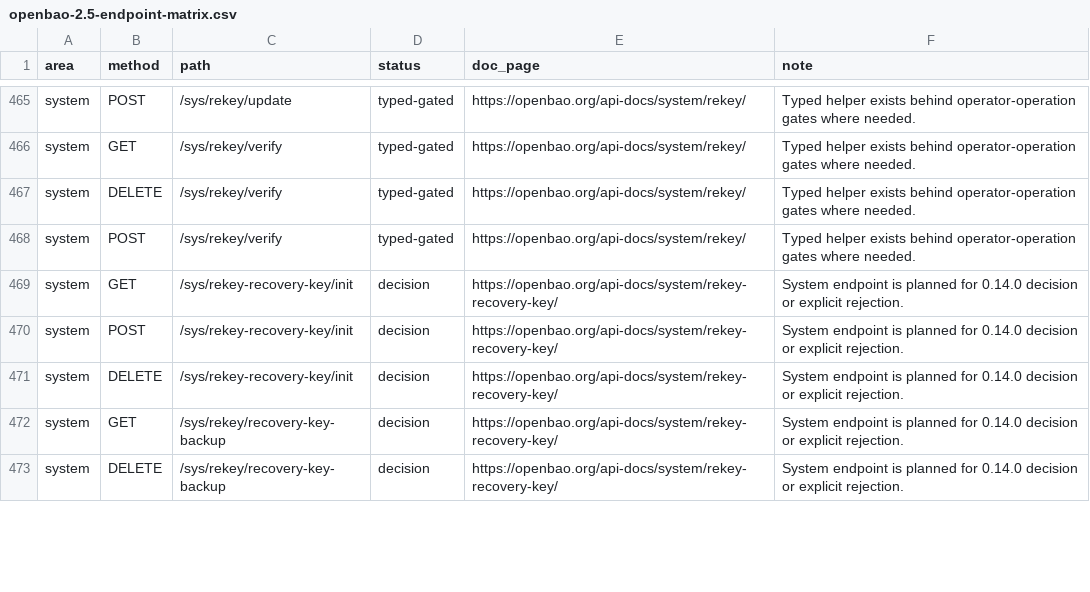
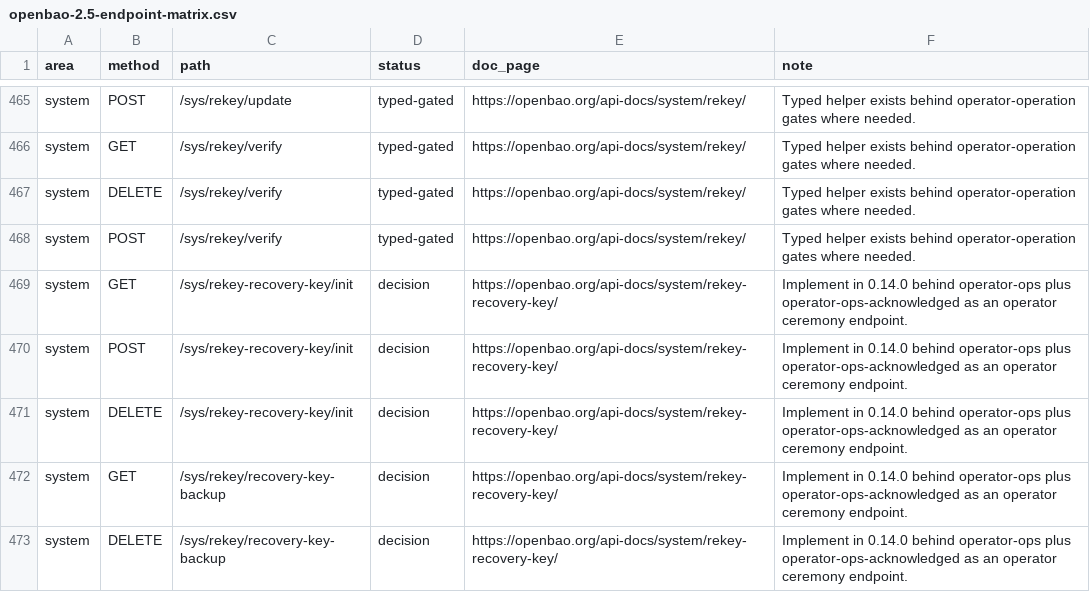
Before and after one commit to valkyoth/openbao-rust-crate, a CSV file: docs/openbao-2.5-endpoint-matrix.csv, drawn as a sheet; only a part is shown, gaps mark what is left out; the diff covers the shown part only.

Commit message:
Record system backend endpoint decisions

```diff
--- a/docs/openbao-2.5-endpoint-matrix.csv
+++ b/docs/openbao-2.5-endpoint-matrix.csv
@@ -468,6 +468,6 @@ system,DELETE,/sys/rekey/verify,typed-gated,https://openbao.org/api-docs/system/
 system,POST,/sys/rekey/verify,typed-gated,https://openbao.org/api-docs/system/rekey/,Typed helper exists behind operator-operation gates where needed.
-system,GET,/sys/rekey-recovery-key/init,decision,https://openbao.org/api-docs/system/rekey-recovery-key/,System endpoint is planned for 0.14.0 decision or explicit rejection.
-system,POST,/sys/rekey-recovery-key/init,decision,https://openbao.org/api-docs/system/rekey-recovery-key/,System endpoint is planned for 0.14.0 decision or explicit rejection.
-system,DELETE,/sys/rekey-recovery-key/init,decision,https://openbao.org/api-docs/system/rekey-recovery-key/,System endpoint is planned for 0.14.0 decision or explicit rejection.
-system,GET,/sys/rekey/recovery-key-backup,decision,https://openbao.org/api-docs/system/rekey-recovery-key/,System endpoint is planned for 0.14.0 decision or explicit rejection.
-system,DELETE,/sys/rekey/recovery-key-backup,decision,https://openbao.org/api-docs/system/rekey-recovery-key/,System endpoint is planned for 0.14.0 decision or explicit rejection.
+system,GET,/sys/rekey-recovery-key/init,decision,https://openbao.org/api-docs/system/rekey-recovery-key/,Implement in 0.14.0 behind operator-ops plus operator-ops-acknowledged as an operator ceremony endpoint.
+system,POST,/sys/rekey-recovery-key/init,decision,https://openbao.org/api-docs/system/rekey-recovery-key/,Implement in 0.14.0 behind operator-ops plus operator-ops-acknowledged as an operator ceremony endpoint.
+system,DELETE,/sys/rekey-recovery-key/init,decision,https://openbao.org/api-docs/system/rekey-recovery-key/,Implement in 0.14.0 behind operator-ops plus operator-ops-acknowledged as an operator ceremony endpoint.
+system,GET,/sys/rekey/recovery-key-backup,decision,https://openbao.org/api-docs/system/rekey-recovery-key/,Implement in 0.14.0 behind operator-ops plus operator-ops-acknowledged as an operator ceremony endpoint.
+system,DELETE,/sys/rekey/recovery-key-backup,decision,https://openbao.org/api-docs/system/rekey-recovery-key/,Implement in 0.14.0 behind operator-ops plus operator-ops-acknowledged as an operator ceremony endpoint.
```
Also changed, not shown: 41 edited cells elsewhere in this file, 8 other files.
